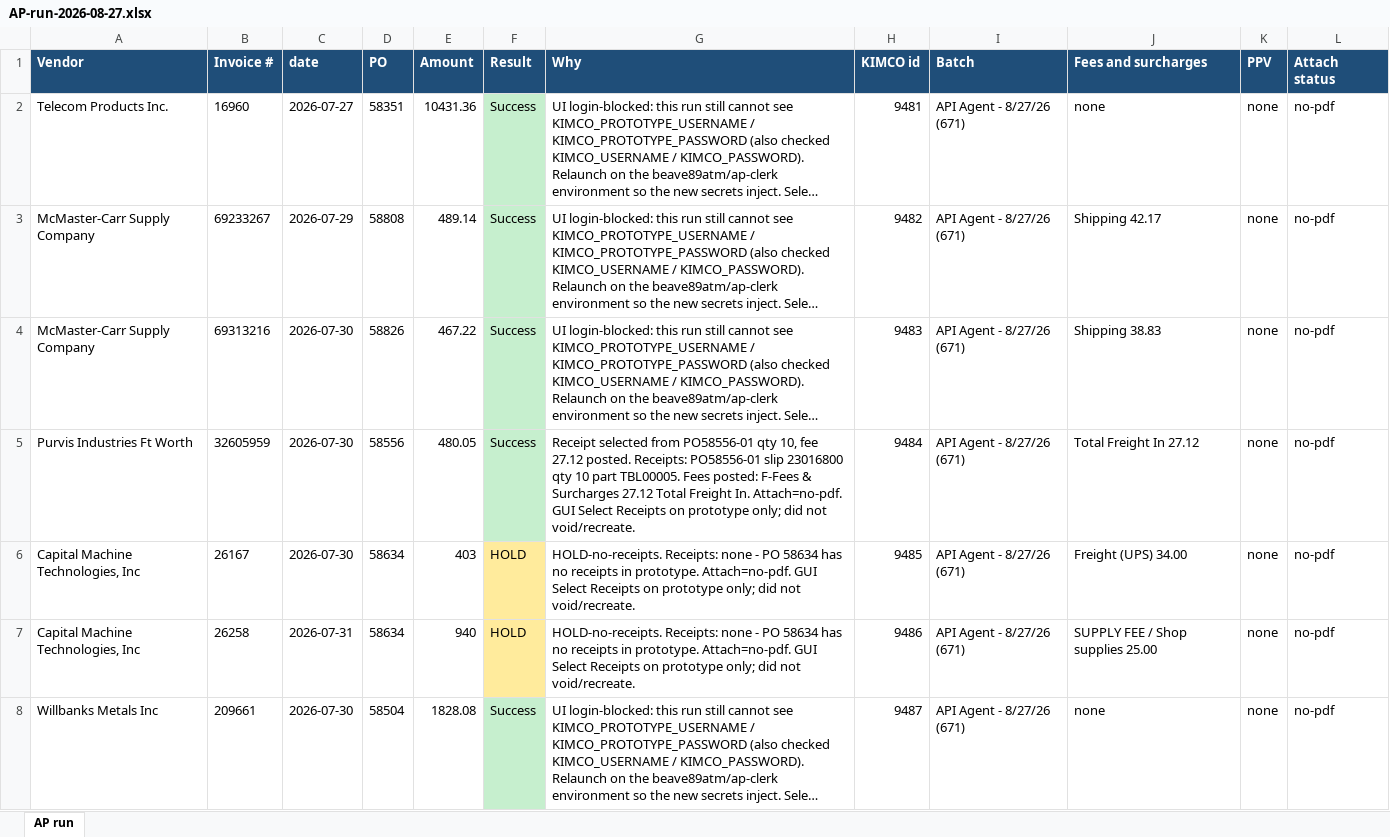
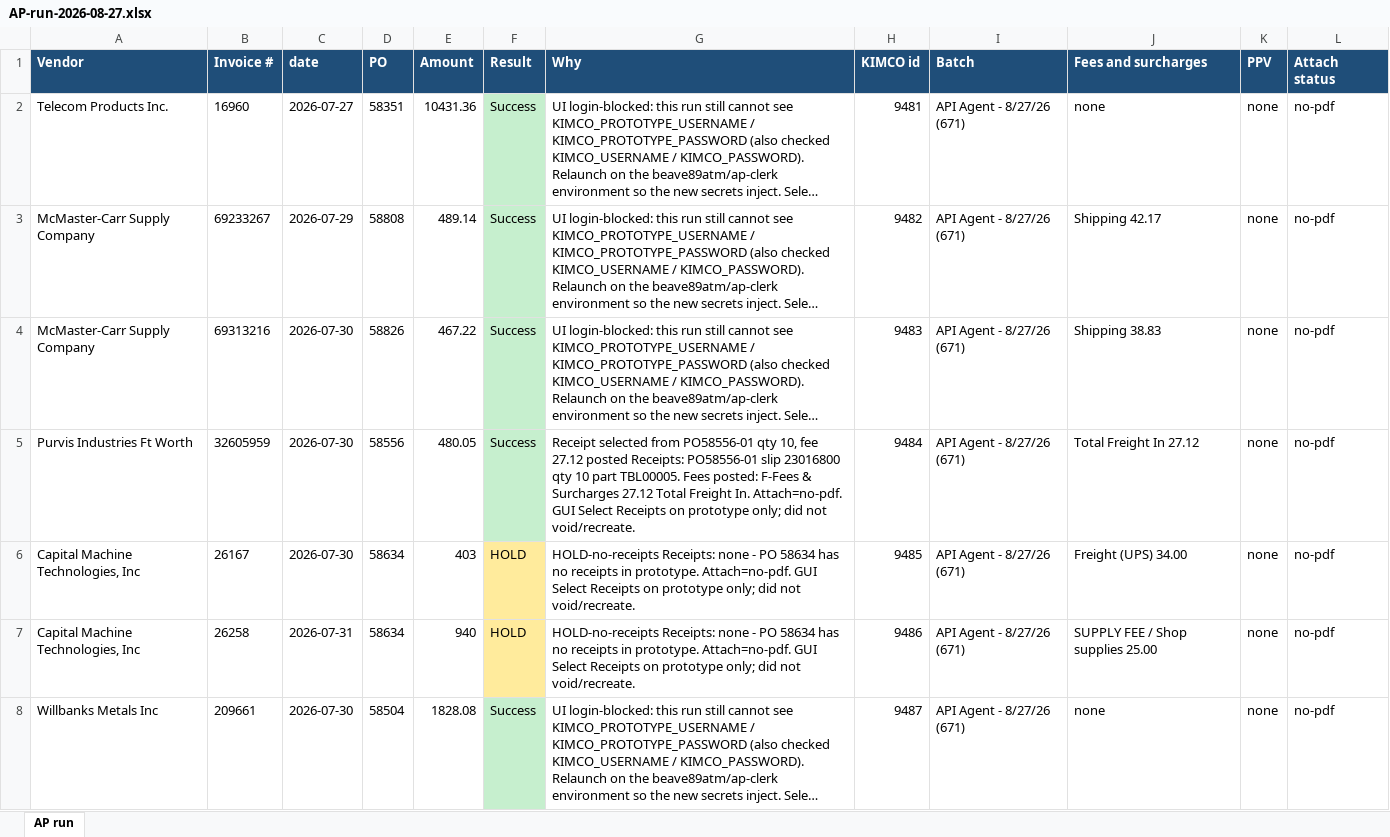
Before and after one commit to beave89atm/ap-clerk, an Excel workbook: runs/AP-run-2026-08-27.xlsx, sheet AP run, drawn as a sheet; only a part is shown; long unchanged cells end in …; values as stored, in another font and other column widths than the file's, no borders; the diff covers the shown part only; the diff names each change by its address in the sheet, - before the commit and + after, or states it on an @@ line.

```diff
--- a/runs/AP-run-2026-08-27.xlsx (sheet AP run)
+++ b/runs/AP-run-2026-08-27.xlsx (sheet AP run)
-G5 (Why): …fee 27.12 posted. Receipts: PO58556-01…
+G5 (Why): …fee 27.12 posted Receipts: PO58556-01…
-G6:G7 (Why): HOLD-no-receipts. Receipts: none…
+G6:G7 (Why): HOLD-no-receipts Receipts: none…
```
Also changed, not shown: 10 edited cells and cell formats elsewhere in this sheet.
